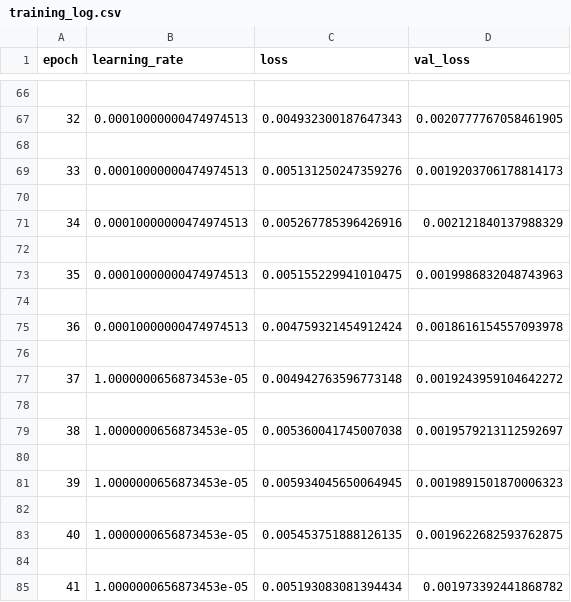
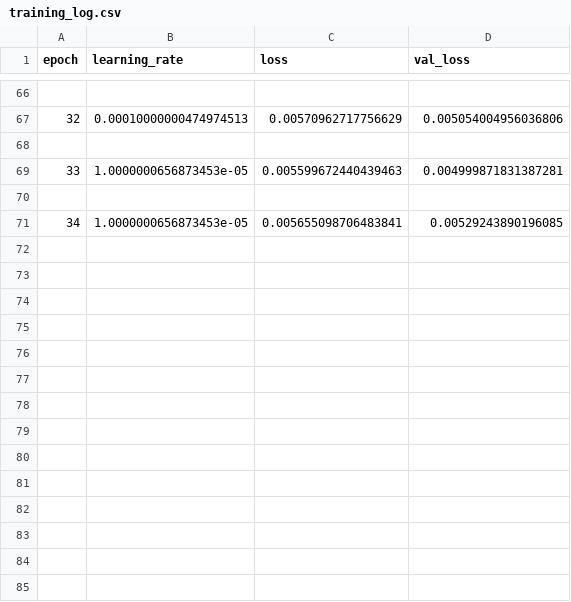
Before and after one commit to Keith-Kibet/Smart-Stock, a CSV file: training_log.csv, drawn as a sheet; only a part is shown, gaps mark what is left out; removed rows and columns are numbered as before the commit, all else as after; the diff covers the shown part only; the diff names each change by its address in the sheet, - before the commit and + after, or states it on an @@ line.

```diff
--- a/training_log.csv
+++ b/training_log.csv
-C67 (loss): 0.004932300187647343
+C67 (loss): 0.00570962717756629
-D67 (val_loss): 0.0020777767058461905
+D67 (val_loss): 0.005054004956036806
-row 69: 33 | 0.00010000000474974513 | 0.005131250247359276 | 0.0019203706178814173
+row 69: 33 | 1.0000000656873453e-05 | 0.005599672440439463 | 0.004999871831387281
-row 71: 34 | 0.00010000000474974513 | 0.005267785396426916 | 0.002121840137988329
-row 72: (empty)
-row 73: 35 | 0.00010000000474974513 | 0.005155229941010475 | 0.0019986832048743963
-row 74: (empty)
-row 75: 36 | 0.00010000000474974513 | 0.004759321454912424 | 0.0018616154557093978
-row 76: (empty)
@@ column A (epoch) renumbered in row 71 @@
-C71 (loss): 0.004942763596773148
+C71 (loss): 0.005655098706483841
-D71 (val_loss): 0.0019243959104642272
+D71 (val_loss): 0.00529243890196085
-row 78: (empty)
-row 79: 38 | 1.0000000656873453e-05 | 0.005360041745007038 | 0.0019579213112592697
-row 80: (empty)
-row 81: 39 | 1.0000000656873453e-05 | 0.005934045650064945 | 0.0019891501870006323
-row 82: (empty)
-row 83: 40 | 1.0000000656873453e-05 | 0.005453751888126135 | 0.0019622682593762875
-row 84: (empty)
-row 85: 41 | 1.0000000656873453e-05 | 0.005193083081394434 | 0.001973392441868782
```
Also changed, not shown: 4 added rows, 14 removed rows and 56 edited cells elsewhere in this file, 11 other files.
